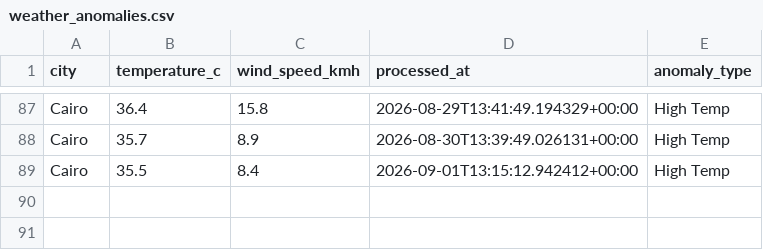
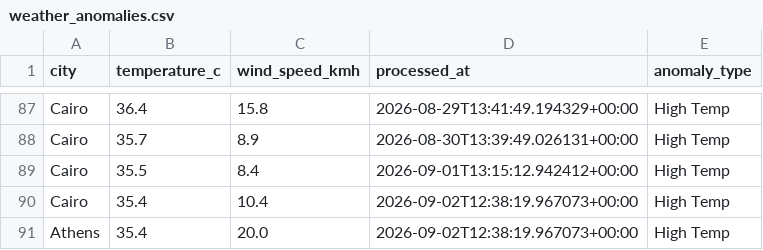
Before and after one commit to ckopsahilis/weather-anomaly-tracker, a CSV file: data/weather_anomalies.csv, drawn as a sheet; only a part is shown, gaps mark what is left out.

```diff
--- a/data/weather_anomalies.csv
+++ b/data/weather_anomalies.csv
@@ -89 +89,3 @@ Cairo,35.7,8.9,2026-08-30T13:39:49.026131+00:00,High Temp
 Cairo,35.5,8.4,2026-09-01T13:15:12.942412+00:00,High Temp
+Cairo,35.4,10.4,2026-09-02T12:38:19.967073+00:00,High Temp
+Athens,35.4,20.0,2026-09-02T12:38:19.967073+00:00,High Temp
```
